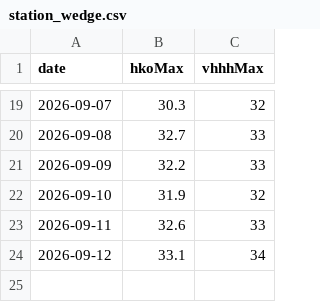
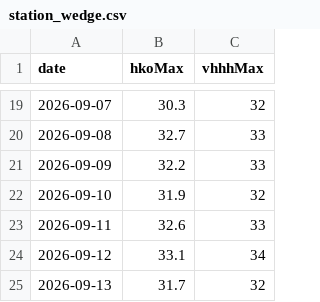
Before and after one commit to josephci/hk-weather-dashboard, a CSV file: station_wedge.csv, drawn as a sheet; only a part is shown, gaps mark what is left out; the diff names each change by its address in the sheet, - before the commit and + after, or states it on an @@ line.

```diff
--- a/station_wedge.csv
+++ b/station_wedge.csv
+row 25: 2026-09-13 | 31.7 | 32
```
Also changed, not shown: calibration_log.csv, forecast_log.csv, 6 other files.
